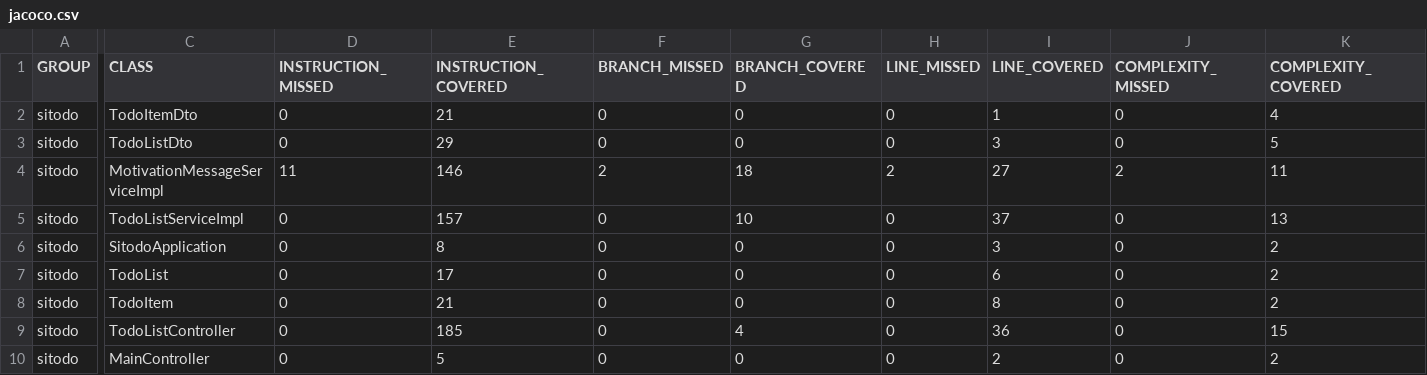
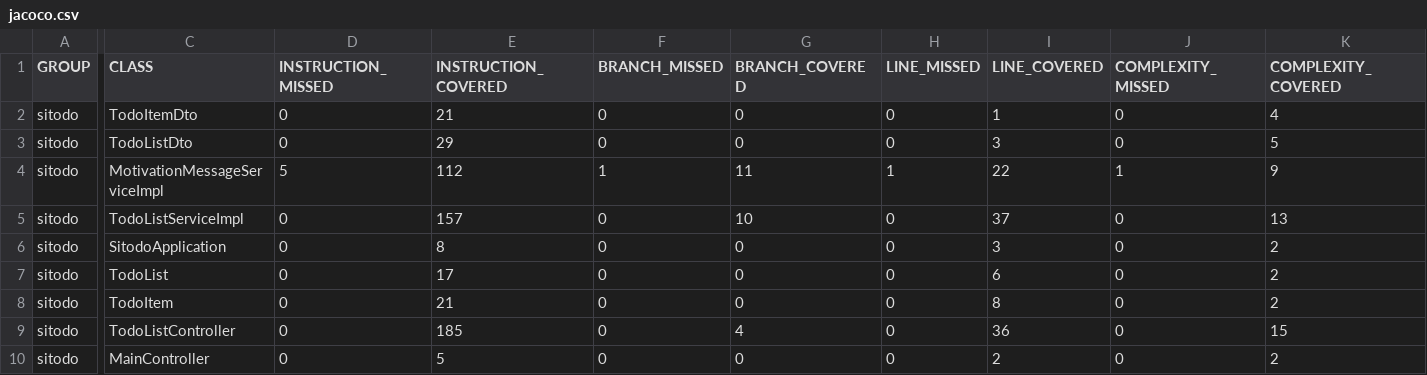
Before and after one commit to lontas-git/sitodo-custom, a CSV file: jacoco/jacoco.csv, drawn as a sheet; only a part is shown, gaps mark what is left out; the diff covers the shown part only; the diff names each change by its address in the sheet, - before the commit and + after, or states it on an @@ line.

```diff
--- a/jacoco/jacoco.csv
+++ b/jacoco/jacoco.csv
-D4 (INSTRUCTION_MISSED): 11
+D4 (INSTRUCTION_MISSED): 5
-E4 (INSTRUCTION_COVERED): 146
+E4 (INSTRUCTION_COVERED): 112
-F4 (BRANCH_MISSED): 2
+F4 (BRANCH_MISSED): 1
-G4 (BRANCH_COVERED): 18
+G4 (BRANCH_COVERED): 11
-H4 (LINE_MISSED): 2
+H4 (LINE_MISSED): 1
-I4 (LINE_COVERED): 27
+I4 (LINE_COVERED): 22
-J4 (COMPLEXITY_MISSED): 2
+J4 (COMPLEXITY_MISSED): 1
-K4 (COMPLEXITY_COVERED): 11
+K4 (COMPLEXITY_COVERED): 9
```
Also changed, not shown: 1 edited cell elsewhere in this file, 38 other files.
